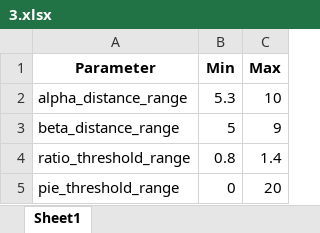
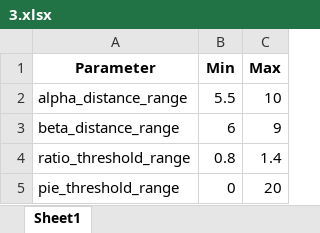
Before and after one commit to SNU-Songlab/Metal-Installer-code, an Excel workbook: Threshold/Fe/2His_1Asp/3.xlsx, sheet Sheet1, drawn as a sheet; values as stored, in another font and other column widths than the file's, no borders; the diff names each change by its address in the sheet, - before the commit and + after, or states it on an @@ line.

```diff
--- a/Threshold/Fe/2His_1Asp/3.xlsx (sheet Sheet1)
+++ b/Threshold/Fe/2His_1Asp/3.xlsx (sheet Sheet1)
-B2 (Min): 5.3
+B2 (Min): 5.5
-B3 (Min): 5
+B3 (Min): 6
```
Also changed, not shown: Threshold/Fe/2His_1Asp/4.xlsx, Threshold/Fe/2His_1Asp/5.xlsx.
